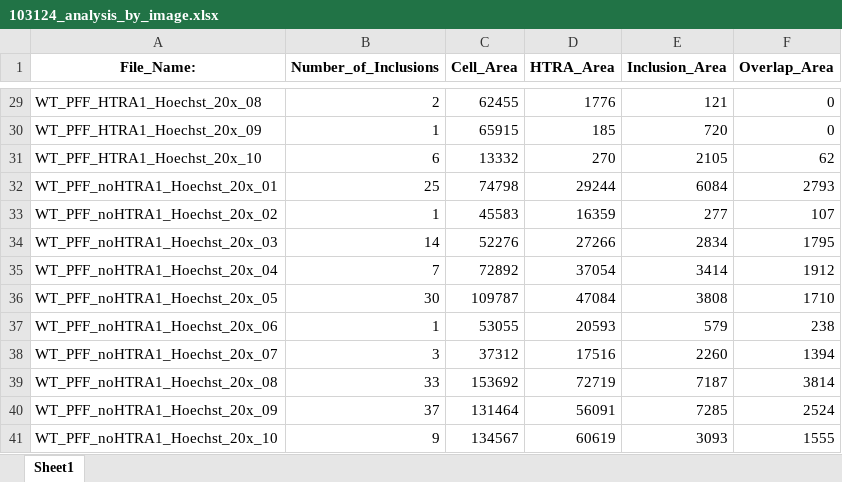
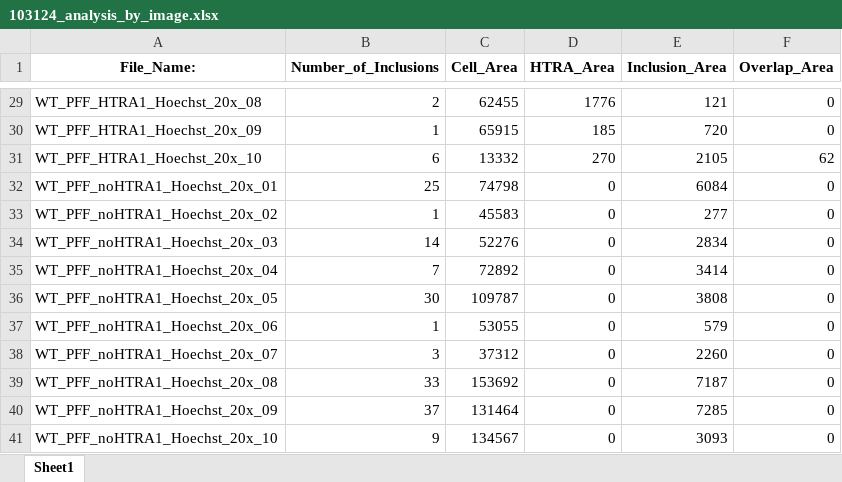
Before and after one commit to yiminghuang47/kara-lab, an Excel workbook: PFF_HTRA1/103124_analysis_by_image.xlsx, sheet Sheet1, drawn as a sheet; only a part is shown, gaps mark what is left out; values as stored, in another font and other column widths than the file's, no borders; the diff covers the shown part only; the diff names each change by its address in the sheet, - before the commit and + after, or states it on an @@ line.

```diff
--- a/PFF_HTRA1/103124_analysis_by_image.xlsx (sheet Sheet1)
+++ b/PFF_HTRA1/103124_analysis_by_image.xlsx (sheet Sheet1)
-D32 (HTRA_Area): 29244
+D32 (HTRA_Area): 0
-F32 (Overlap_Area): 2793
+F32 (Overlap_Area): 0
-D33 (HTRA_Area): 16359
+D33 (HTRA_Area): 0
-F33 (Overlap_Area): 107
+F33 (Overlap_Area): 0
-D34 (HTRA_Area): 27266
+D34 (HTRA_Area): 0
-F34 (Overlap_Area): 1795
+F34 (Overlap_Area): 0
-D35 (HTRA_Area): 37054
+D35 (HTRA_Area): 0
-F35 (Overlap_Area): 1912
+F35 (Overlap_Area): 0
-D36 (HTRA_Area): 47084
+D36 (HTRA_Area): 0
-F36 (Overlap_Area): 1710
+F36 (Overlap_Area): 0
-D37 (HTRA_Area): 20593
+D37 (HTRA_Area): 0
-F37 (Overlap_Area): 238
+F37 (Overlap_Area): 0
-D38 (HTRA_Area): 17516
+D38 (HTRA_Area): 0
-F38 (Overlap_Area): 1394
+F38 (Overlap_Area): 0
-D39 (HTRA_Area): 72719
+D39 (HTRA_Area): 0
-F39 (Overlap_Area): 3814
+F39 (Overlap_Area): 0
-D40 (HTRA_Area): 56091
+D40 (HTRA_Area): 0
-F40 (Overlap_Area): 2524
+F40 (Overlap_Area): 0
-D41 (HTRA_Area): 60619
+D41 (HTRA_Area): 0
-F41 (Overlap_Area): 1555
+F41 (Overlap_Area): 0
```
Also changed, not shown: 29 edited cells elsewhere in this sheet, PFF_HTRA1/103124_analysis_by_cell.xlsx, PFF_HTRA1/110724_analysis_by_cell.xlsx, 2 other files.
